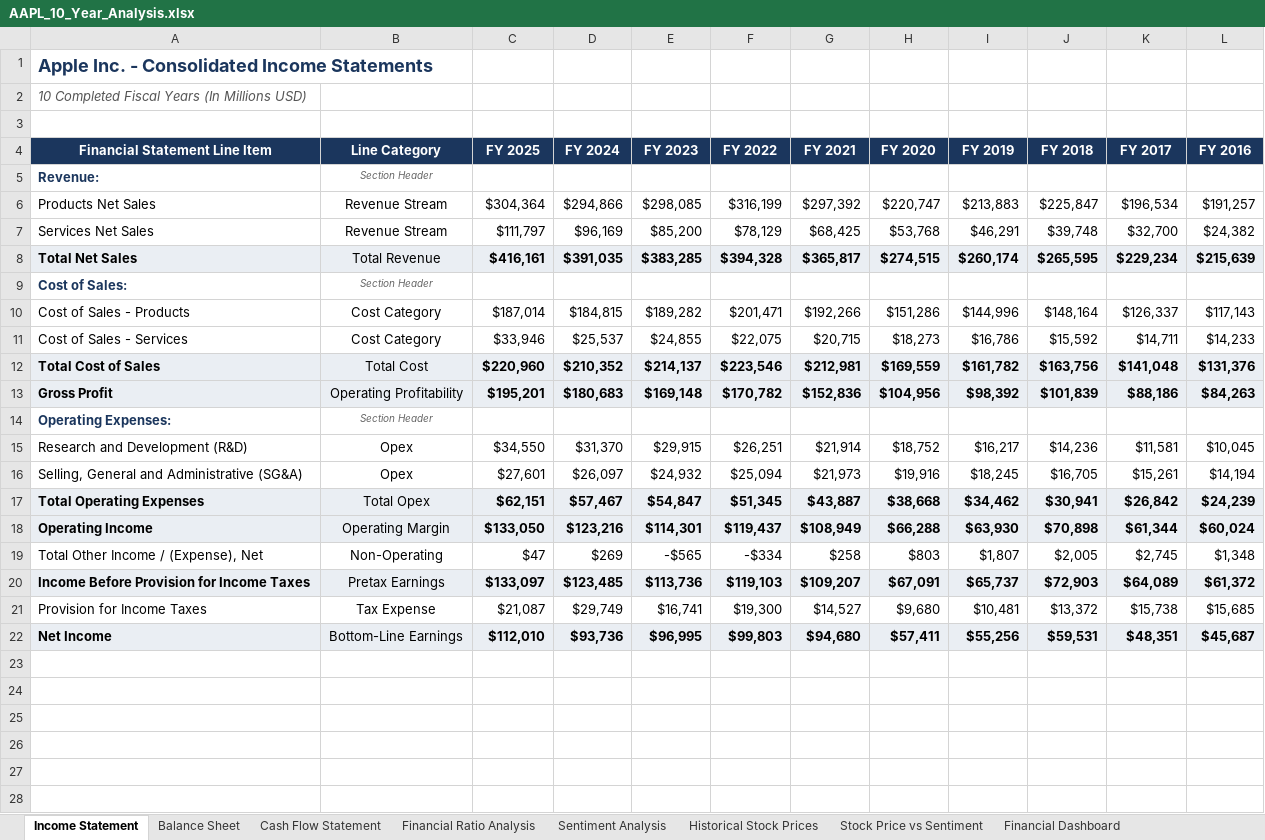
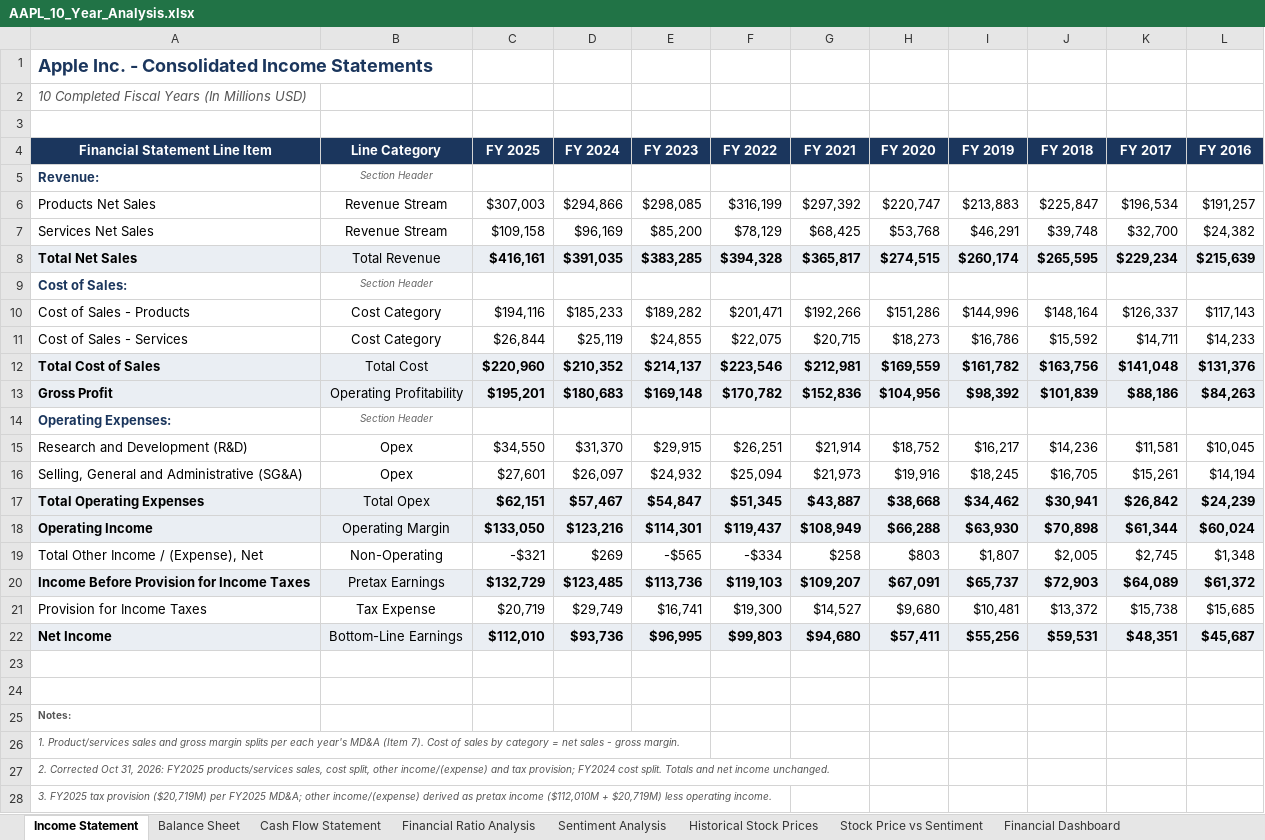
Before and after one commit to yekaterina-taylor/10k-sentiment-analysis, an Excel workbook: data/AAPL/AAPL_10_Year_Analysis.xlsx, sheet Income Statement, drawn as a sheet; values as stored, in another font and other column widths than the file's, no borders; the diff names each change by its address in the sheet, - before the commit and + after, or states it on an @@ line.

```diff
--- a/data/AAPL/AAPL_10_Year_Analysis.xlsx (sheet Income Statement)
+++ b/data/AAPL/AAPL_10_Year_Analysis.xlsx (sheet Income Statement)
-C6 (FY 2025): $304,364
+C6 (FY 2025): $307,003
-C7 (FY 2025): $111,797
+C7 (FY 2025): $109,158
-C10 (FY 2025): $187,014
+C10 (FY 2025): $194,116
-D10 (FY 2024): $184,815
+D10 (FY 2024): $185,233
-C11 (FY 2025): $33,946
+C11 (FY 2025): $26,844
-D11 (FY 2024): $25,537
+D11 (FY 2024): $25,119
-C19 (FY 2025): $47
+C19 (FY 2025): -$321
-C20 (FY 2025): $133,097
+C20 (FY 2025): $132,729
-C21 (FY 2025): $21,087
+C21 (FY 2025): $20,719
+row 23: (empty)
+row 24: (empty)
+row 25: Notes:
+row 26: 1. Product/services sales and gross margin splits per each year's MD&A (Item 7). Cost of sales by category = net sales - gross margin.
+row 27: 2. Corrected Oct 31, 2026: FY2025 products/services sales, cost split, other income/(expense) and tax provision; FY2024 cost split. Totals and net income unchanged.
+row 28: 3. FY2025 tax provision ($20,719M) per FY2025 MD&A; other income/(expense) derived as pretax income ($112,010M + $20,719M) less operating income.
```
Also changed, not shown: charts or pictures, 25 other files.
